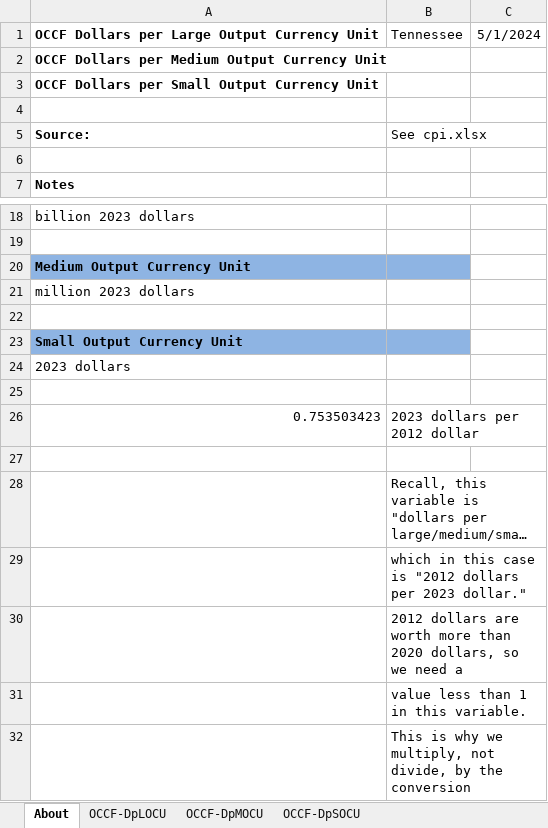
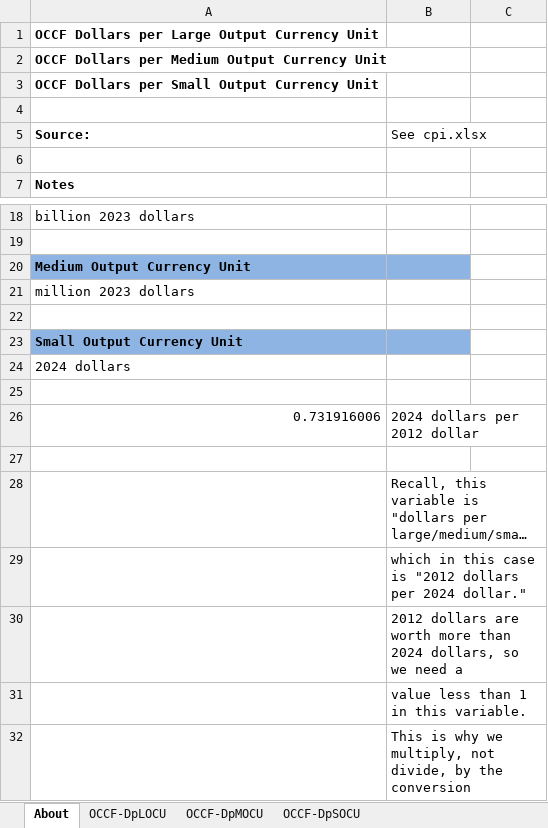
Before and after one commit to EnergyInnovation/eps-tennessee, an Excel workbook: InputData/web-app/OCCF/Output Currency Conversion Factors.xlsx, sheet About, drawn as a sheet; only a part is shown, gaps mark what is left out; long unchanged cells end in …; values as stored, in another font and other column widths than the file's, no borders; removed rows and columns are numbered as before the commit, all else as after; the diff names each change by its address in the sheet, - before the commit and + after, or states it on an @@ line.

```diff
--- a/InputData/web-app/OCCF/Output Currency Conversion Factors.xlsx (sheet About)
+++ b/InputData/web-app/OCCF/Output Currency Conversion Factors.xlsx (sheet About)
-B1 (See cpi.xlsx): Tennessee
+B1 (See cpi.xlsx): (empty)
-C1: 5/1/2024
+C1: (empty)
-A24 (Source:): 2023 dollars
+A24 (Source:): 2024 dollars
-row 26: 0.753503423 | 2023 dollars per 2012 dollar
+row 26: 0.731916006 | 2024 dollars per 2012 dollar
-B29 (See cpi.xlsx): …dollars per 2023 dollar."
+B29 (See cpi.xlsx): …dollars per 2024 dollar."
-B30 (See cpi.xlsx): …more than 2020 dollars, so…
+B30 (See cpi.xlsx): …more than 2024 dollars, so…
```
Also changed, not shown: sheet OCCF-DpSOCU, sheet OCCF-DpLOCU, sheet OCCF-DpMOCU, 52 other files.
